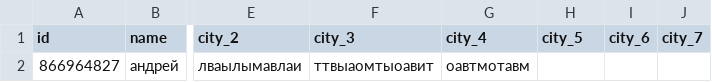
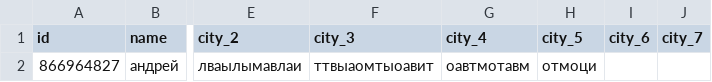
Before and after one commit to muzredmaksimov-dot/MIR_GAME, a CSV file: mir_game_results.csv, drawn as a sheet; only a part is shown, gaps mark what is left out; the diff names each change by its address in the sheet, - before the commit and + after, or states it on an @@ line.

Commit message:
update results

```diff
--- a/mir_game_results.csv
+++ b/mir_game_results.csv
-H2 (city_5): (empty)
+H2 (city_5): отмоци
```
